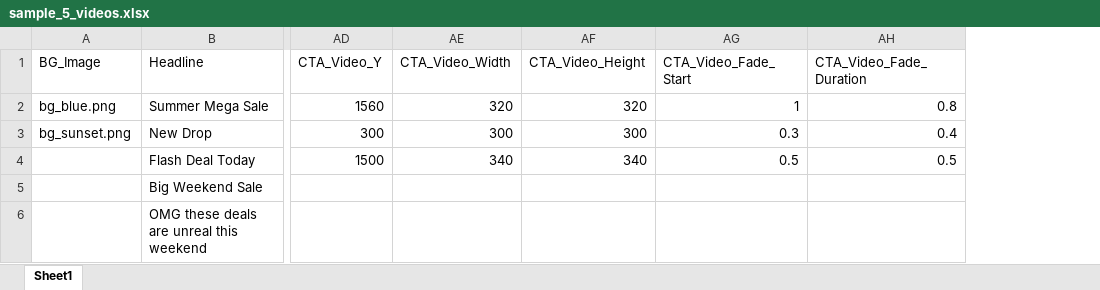
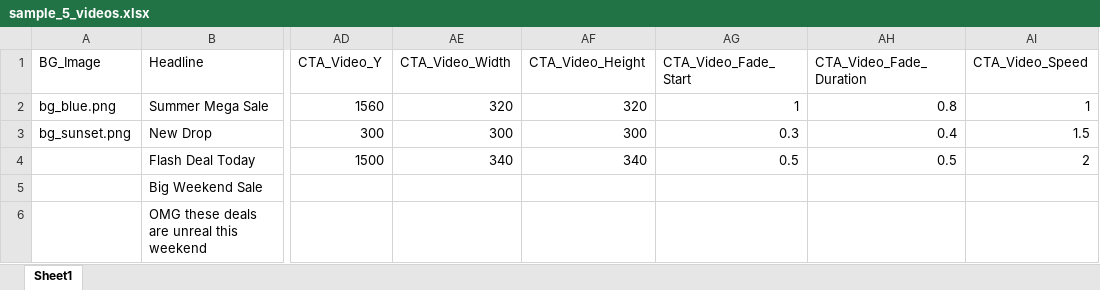
Before and after one commit to usamayaseen614/Marketing-Bulk-Video-generation, an Excel workbook: sample_assets/sample_5_videos.xlsx, sheet Sheet1, drawn as a sheet; only a part is shown, gaps mark what is left out; values as stored, in another font and other column widths than the file's, no borders; the diff names each change by its address in the sheet, - before the commit and + after, or states it on an @@ line.

```diff
--- a/sample_assets/sample_5_videos.xlsx (sheet Sheet1)
+++ b/sample_assets/sample_5_videos.xlsx (sheet Sheet1)
+column AI (CTA_Video_Speed), rows 2-4: 1 | 1.5 | 2
```
Also changed, not shown: 4 other files.
